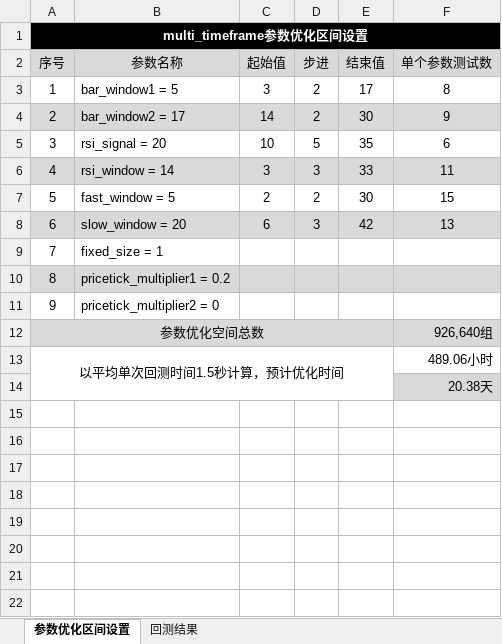
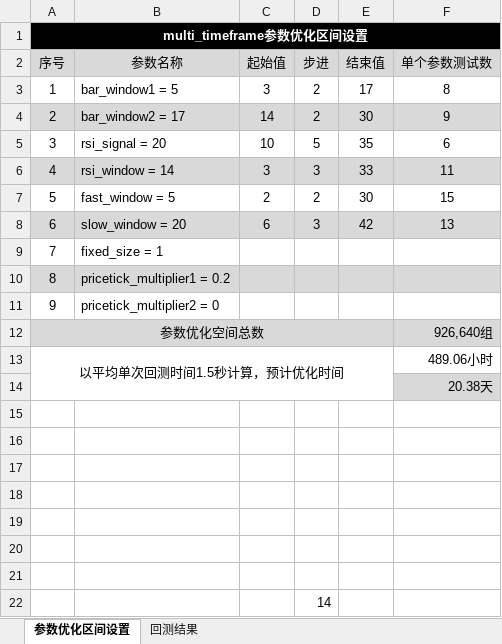
Before and after one commit to hun1982qhu/CTA, an Excel workbook: 1-策略开发/1-开发中的策略/1-bar回测/7-multi_timeframe/multi_timeframe参数优化记录.xlsx, sheet 参数优化区间设置, drawn as a sheet; values as stored, in another font and other column widths than the file's, no borders; the diff names each change by its address in the sheet, - before the commit and + after, or states it on an @@ line.

```diff
--- a/1-策略开发/1-开发中的策略/1-bar回测/7-multi_timeframe/multi_timeframe参数优化记录.xlsx (sheet 参数优化区间设置)
+++ b/1-策略开发/1-开发中的策略/1-bar回测/7-multi_timeframe/multi_timeframe参数优化记录.xlsx (sheet 参数优化区间设置)
+row 15: (empty)
+row 16: (empty)
+row 17: (empty)
+row 18: (empty)
+row 19: (empty)
+row 20: (empty)
+row 21: (empty)
+row 22:  |  |  | 14
```
Also changed, not shown: sheet 回测结果, 1 other file.
